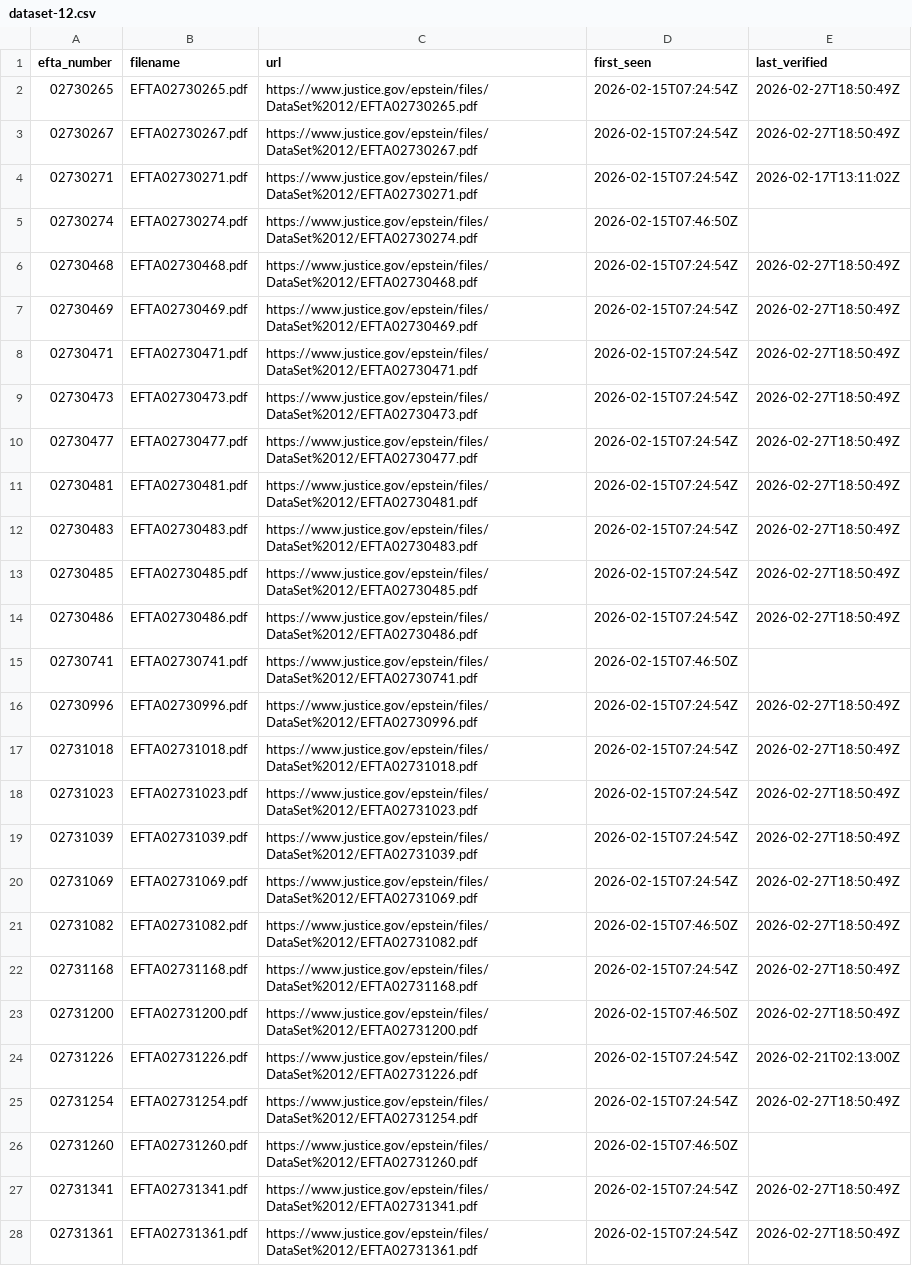
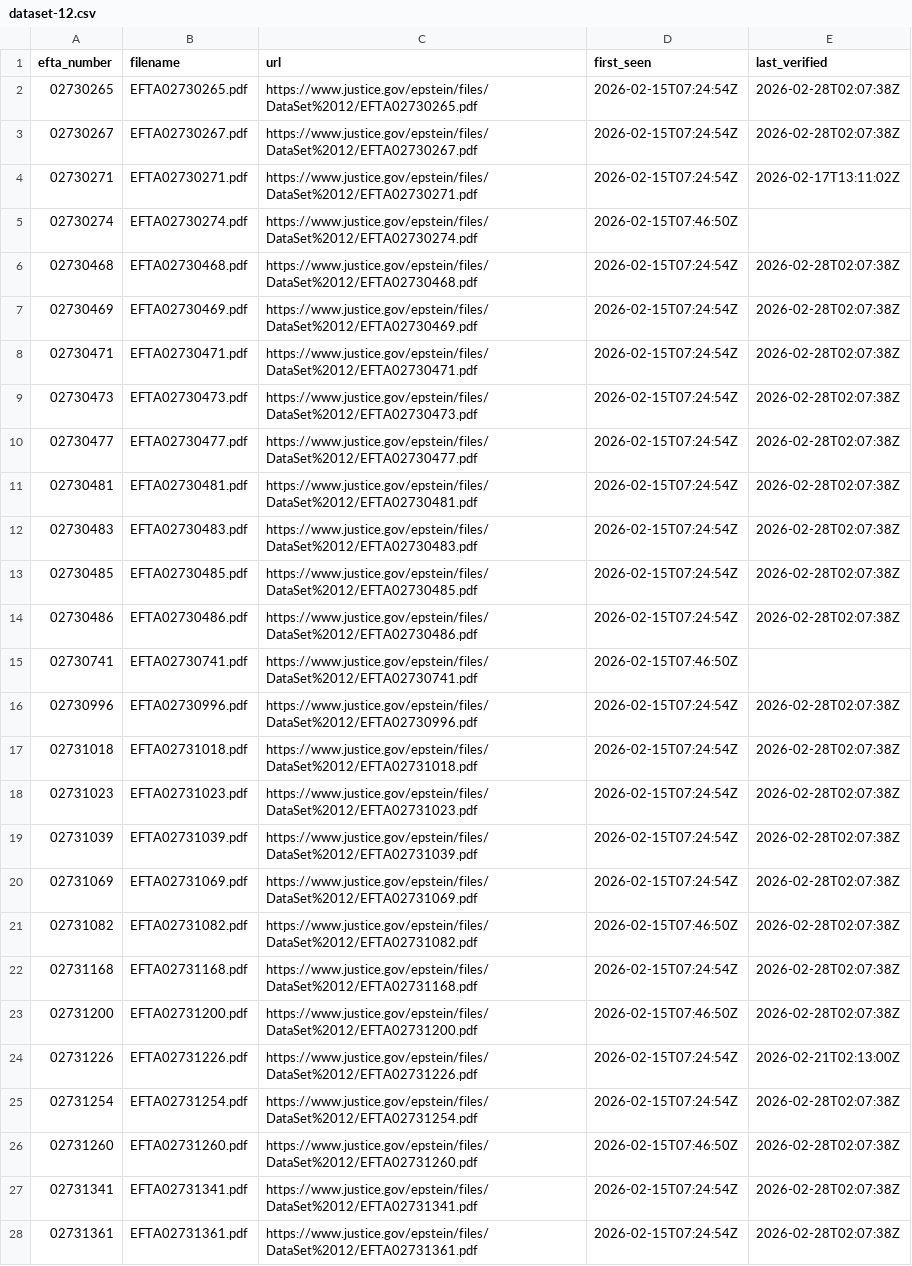
Before and after one commit to Ringmast4r/Epstein, a CSV file: manifests/dataset-12.csv, drawn as a sheet; only a part is shown; the diff covers the shown part only; the diff names each change by its address in the sheet, - before the commit and + after, or states it on an @@ line.

```diff
--- a/manifests/dataset-12.csv
+++ b/manifests/dataset-12.csv
-E2:E3 (last_verified): 2026-02-27T18:50:49Z
+E2:E3 (last_verified): 2026-02-28T02:07:38Z
-E6:E14 (last_verified): 2026-02-27T18:50:49Z
+E6:E14 (last_verified): 2026-02-28T02:07:38Z
-E16:E23 (last_verified): 2026-02-27T18:50:49Z
+E16:E23 (last_verified): 2026-02-28T02:07:38Z
-E25 (last_verified): 2026-02-27T18:50:49Z
+E25 (last_verified): 2026-02-28T02:07:38Z
-E26 (last_verified): (empty)
+E26 (last_verified): 2026-02-28T02:07:38Z
-E27:E28 (last_verified): 2026-02-27T18:50:49Z
+E27:E28 (last_verified): 2026-02-28T02:07:38Z
```
Also changed, not shown: 27 edited cells elsewhere in this file, manifests/dataset-01.csv, manifests/dataset-02.csv, 9 other files.
